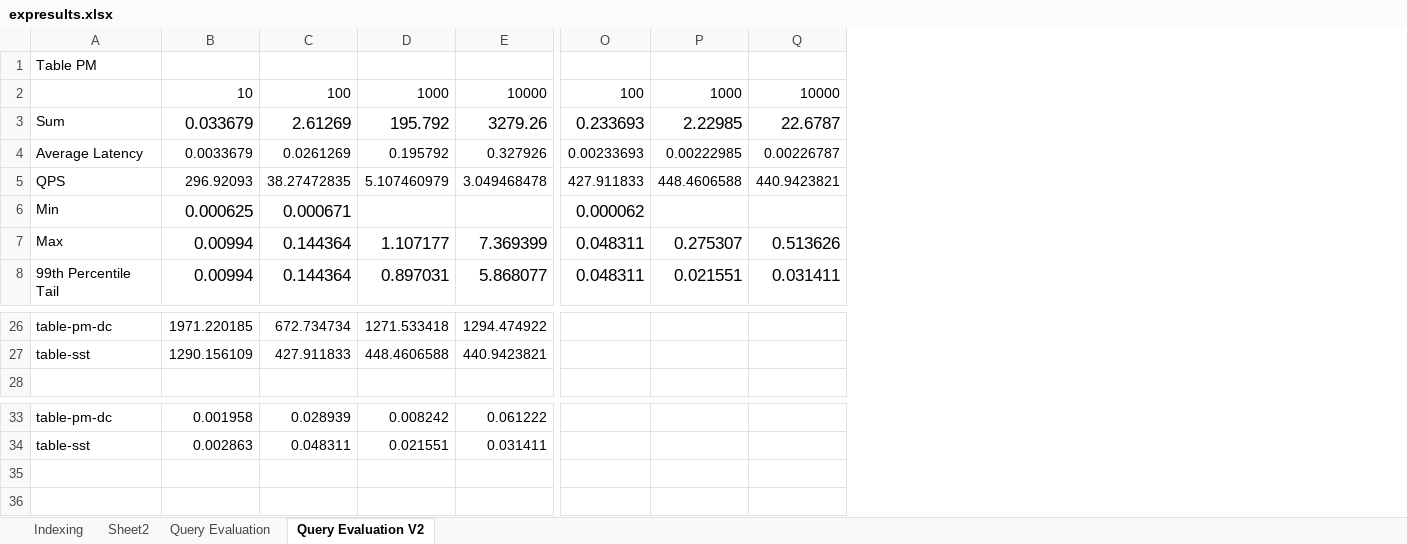
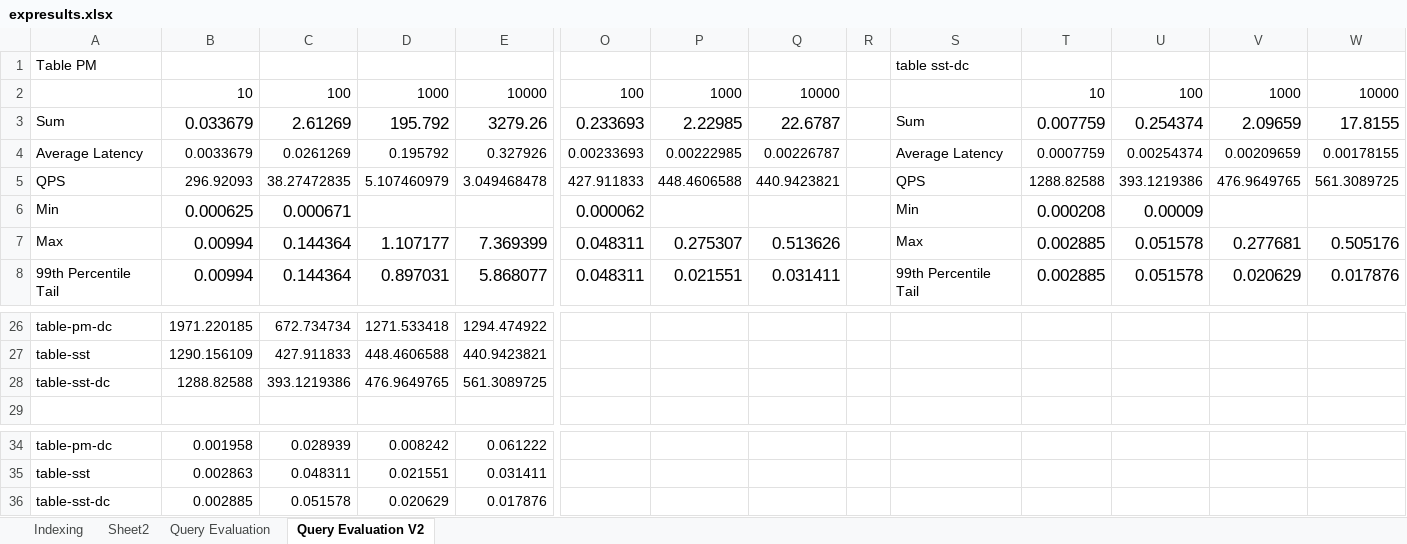
Before and after one commit to anson304/summer-research-project, an Excel workbook: expresults.xlsx, sheet Query Evaluation V2, drawn as a sheet; only a part is shown, gaps mark what is left out; values as stored, in another font and other column widths than the file's, no borders; charts and pictures not drawn; rows hold the shown columns only; the diff names each change by its address in the sheet, - before the commit and + after, or states it on an @@ line.

```diff
--- a/expresults.xlsx (sheet Query Evaluation V2)
+++ b/expresults.xlsx (sheet Query Evaluation V2)
+column R, empty
+column S (table sst-dc), rows 3-8: Sum | Average Latency | QPS | Min | Max | 99th Percentile Tail
+column T, rows 2-8: 10 | 0.007759 | 0.0007759 | 1288.82588 | 0.000208 | 0.002885 | 0.002885
+column U, rows 2-8: 100 | 0.254374 | 0.00254374 | 393.1219386 | 0.00009 | 0.051578 | 0.051578
+column V, rows 2-8: 1000 | 2.09659 | 0.00209659 | 476.9649765 |  | 0.277681 | 0.020629
+column W, rows 2-8: 10000 | 17.8155 | 0.00178155 | 561.3089725 |  | 0.505176 | 0.017876
+row 28: table-sst-dc | 1288.82588 | 393.1219386 | 476.9649765 | 561.3089725
+row 36: table-sst-dc | 0.002885 | 0.051578 | 0.020629 | 0.017876
```
Also changed, not shown: charts or pictures, 1 other file.
